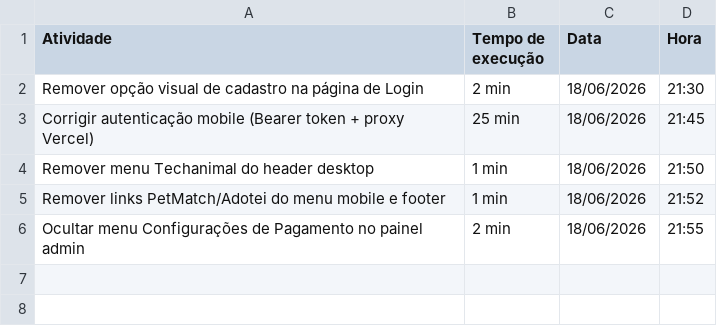
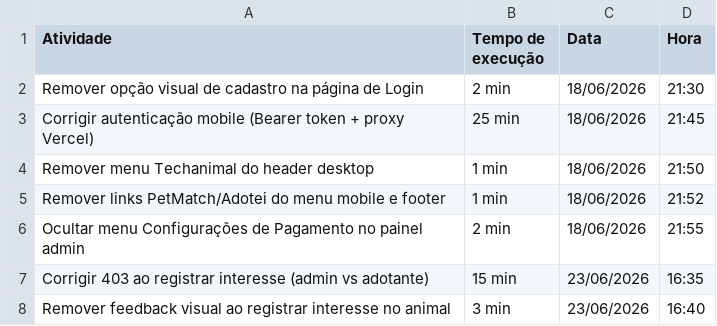
Before and after one commit to apolloPet/adotei, a CSV file: registro-atividades.csv, drawn as a sheet.

Commit message:
correção problema com interesse demonstrado

```diff
--- a/registro-atividades.csv
+++ b/registro-atividades.csv
@@ -6 +6,3 @@ Atividade,Tempo de execução,Data,Hora
 "Ocultar menu Configurações de Pagamento no painel admin",2 min,18/06/2026,21:55
+"Corrigir 403 ao registrar interesse (admin vs adotante)",15 min,23/06/2026,16:35
+"Remover feedback visual ao registrar interesse no animal",3 min,23/06/2026,16:40
```
Also changed, not shown: 7 other files.
